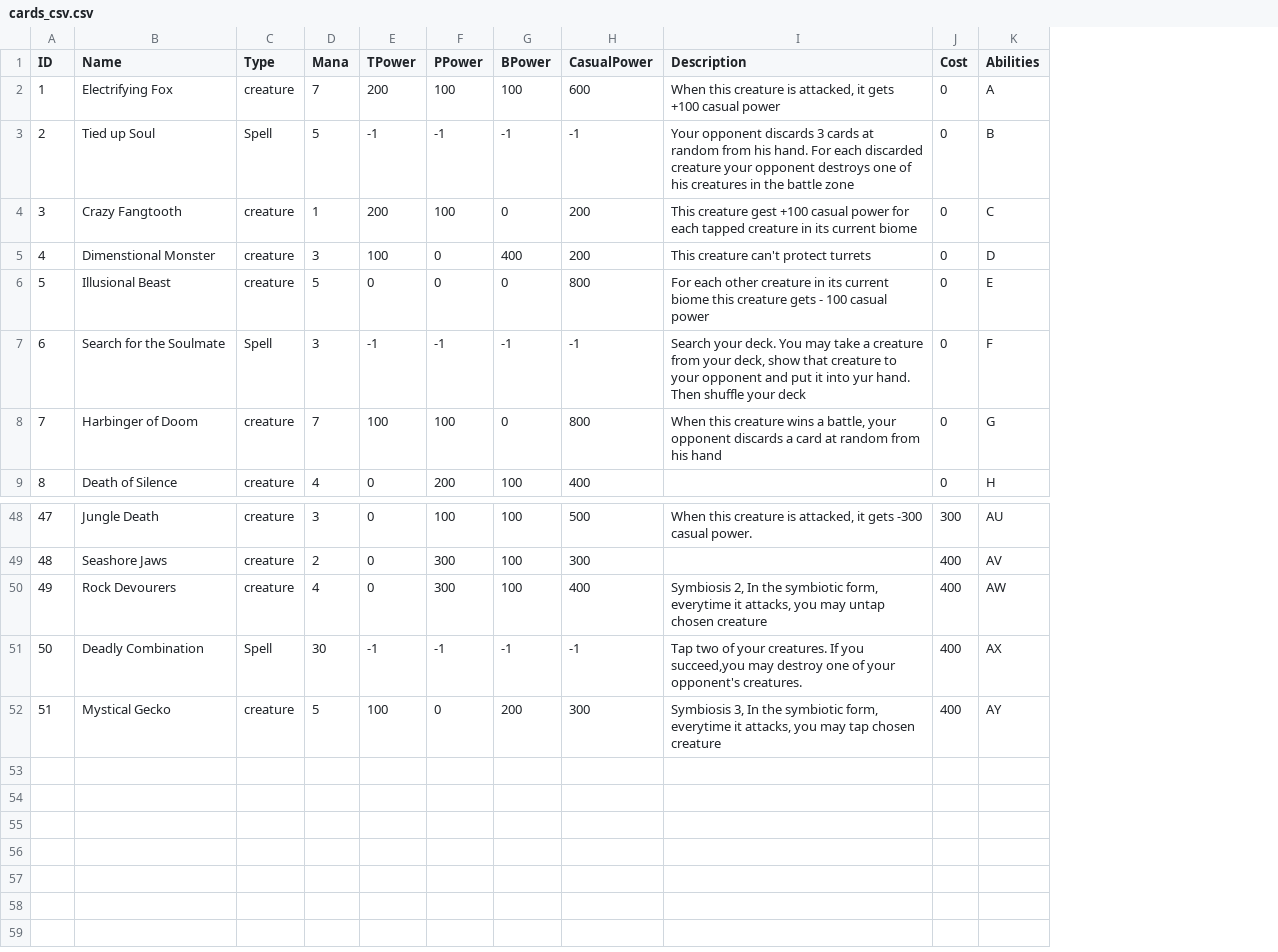
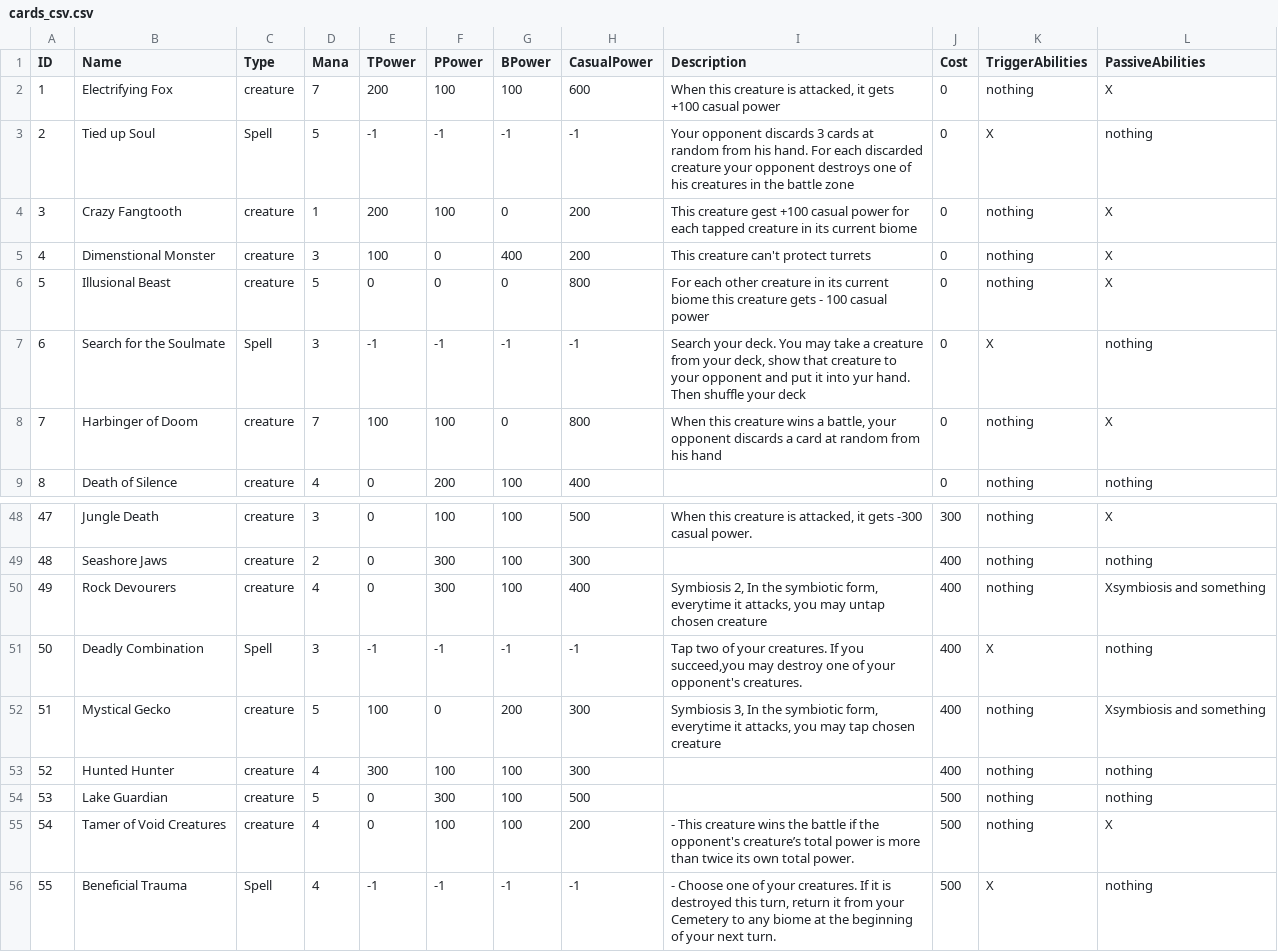
Before and after one commit to s24468/TPB_Master_Quest, a CSV file: Assets/Resources/cards_csv.csv, drawn as a sheet; only a part is shown, gaps mark what is left out; removed rows and columns are numbered as before the commit, all else as after; the diff names each change by its address in the sheet, - before the commit and + after, or states it on an @@ line.

Commit message:
little play with cards

```diff
--- a/Assets/Resources/cards_csv.csv
+++ b/Assets/Resources/cards_csv.csv
-column K (Abilities), rows 2-9: A | B | C | D | E | F | G | H; rows 48-52: AU | AV | AW | AX | AY
+column K (TriggerAbilities), rows 2-9: nothing | X | nothing | nothing | nothing | X | nothing | nothing; rows 48-52: nothing | nothing | nothing | X | nothing
+column L (PassiveAbilities), rows 2-9: X | nothing | X | X | X | nothing | X | nothing; rows 48-52: X | nothing | Xsymbiosis and something | nothing | Xsymbiosis and something
-D51 (Mana): 30
+D51 (Mana): 3
+row 53: 52 | Hunted Hunter | creature | 4 | 300 | 100 | 100 | 300 |  | 400 | nothing | nothing
+row 54: 53 | Lake Guardian | creature | 5 | 0 | 300 | 100 | 500 |  | 500 | nothing | nothing
+row 55: 54 | Tamer of Void Creatures | creature | 4 | 0 | 100 | 100 | 200 | - This creature wins the battle if the opponent's creature’s total power is more than twice its own total power. | 500 | nothing | X
+row 56: 55 | Beneficial Trauma | Spell | 4 | -1 | -1 | -1 | -1 | - Choose one of your creatures. If it is destroyed this turn, return it from your Cemetery to any biome at the beginning of your next turn. | 500 | X | nothing
```
Also changed, not shown: 15 other files.
